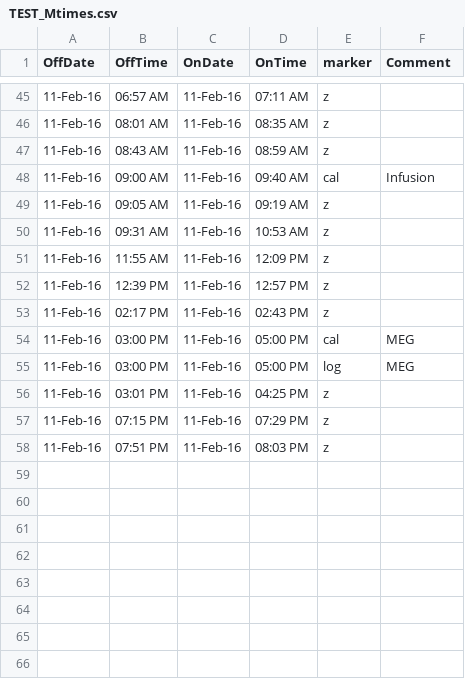
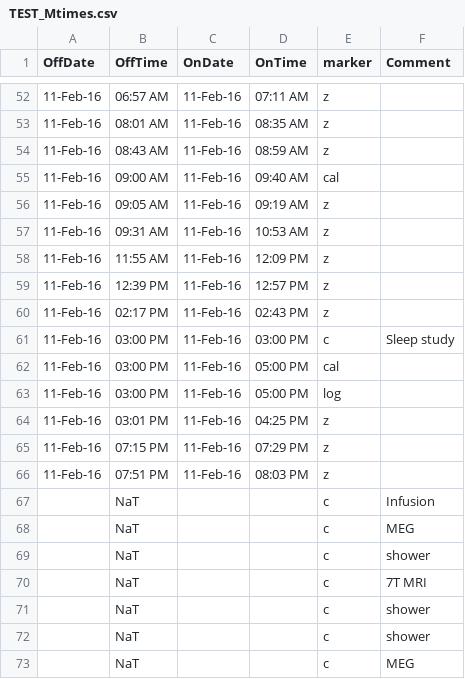
Before and after one commit to shandlergs/actigraPy, a CSV file: data/output/TEST_Mtimes.csv, drawn as a sheet; only a part is shown, gaps mark what is left out; the diff covers the shown part only.

Commit message:
comments in Mtimes are very broken but not worried about it rn, get_log is fully converted

```diff
--- a/data/output/TEST_Mtimes.csv
+++ b/data/output/TEST_Mtimes.csv
@@ -47,3 +54,3 @@ OffDate,OffTime,OnDate,OnTime,marker,Comment
 11-Feb-16,08:43 AM,11-Feb-16,08:59 AM,z,
-11-Feb-16,09:00 AM,11-Feb-16,09:40 AM,cal,Infusion
+11-Feb-16,09:00 AM,11-Feb-16,09:40 AM,cal,
 11-Feb-16,09:05 AM,11-Feb-16,09:19 AM,z,
@@ -53,4 +60,5 @@ OffDate,OffTime,OnDate,OnTime,marker,Comment
 11-Feb-16,02:17 PM,11-Feb-16,02:43 PM,z,
-11-Feb-16,03:00 PM,11-Feb-16,05:00 PM,cal,MEG
-11-Feb-16,03:00 PM,11-Feb-16,05:00 PM,log,MEG
+11-Feb-16,03:00 PM,11-Feb-16,03:00 PM,c,Sleep study
+11-Feb-16,03:00 PM,11-Feb-16,05:00 PM,cal,
+11-Feb-16,03:00 PM,11-Feb-16,05:00 PM,log,
 11-Feb-16,03:01 PM,11-Feb-16,04:25 PM,z,
@@ -58 +66,8 @@ OffDate,OffTime,OnDate,OnTime,marker,Comment
 11-Feb-16,07:51 PM,11-Feb-16,08:03 PM,z,
+,NaT,,,c,Infusion
+,NaT,,,c,MEG
+,NaT,,,c,shower
+,NaT,,,c,7T MRI
+,NaT,,,c,shower
+,NaT,,,c,shower
+,NaT,,,c,MEG
```
Also changed, not shown: 7 added rows and 9 edited cells elsewhere in this file, data/output/TEST_Mtimes_edit.csv, 6 other files.
